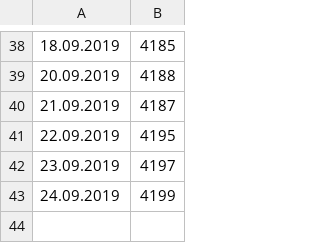
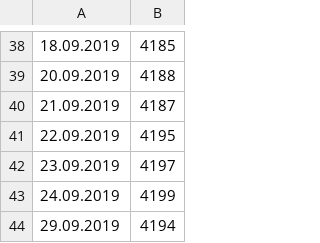
Before and after one commit to rprtr258/rprtr258.github.io, a CSV file: raindrop.csv, drawn as a sheet; only a part is shown, gaps mark what is left out; the diff names each change by its address in the sheet, - before the commit and + after, or states it on an @@ line.

```diff
--- a/raindrop.csv
+++ b/raindrop.csv
+row 44: 29.09.2019 | 4194
```
Also changed, not shown: 1 other file.
